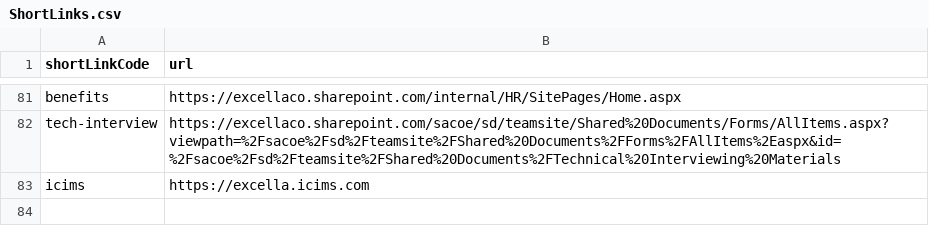
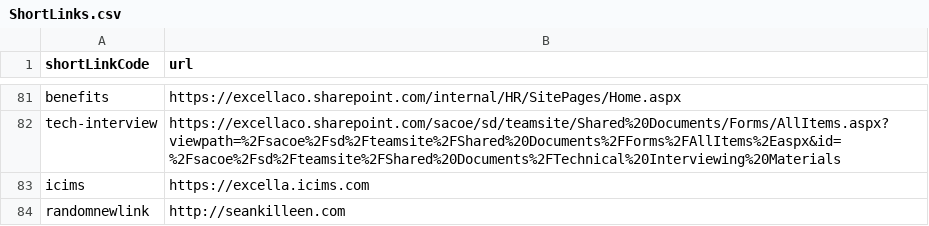
Before and after one commit to excellalabs/xluhco, a CSV file: src/xluhco.web/wwwroot/ShortLinks.csv, drawn as a sheet; only a part is shown, gaps mark what is left out; the diff names each change by its address in the sheet, - before the commit and + after, or states it on an @@ line.

Commit message:
Added a link!
This link goes to SeanKilleen.com

```diff
--- a/src/xluhco.web/wwwroot/ShortLinks.csv
+++ b/src/xluhco.web/wwwroot/ShortLinks.csv
+row 84: randomnewlink | http://seankilleen.com
```
